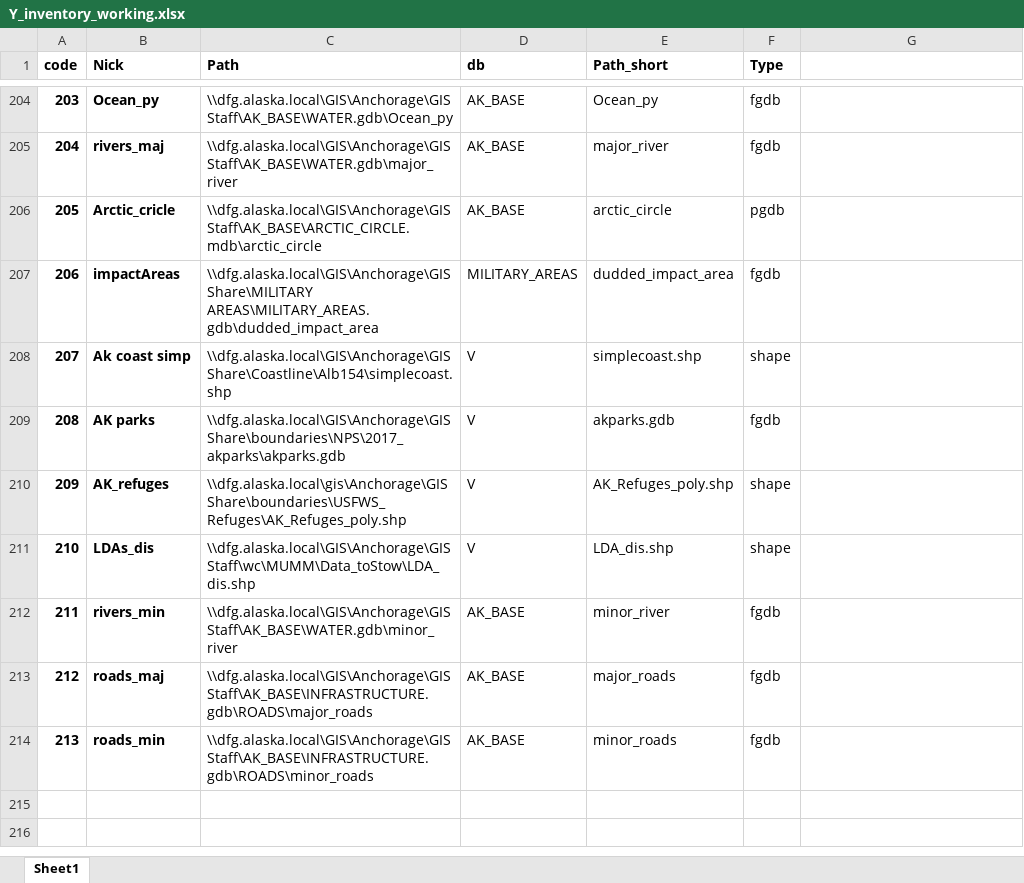
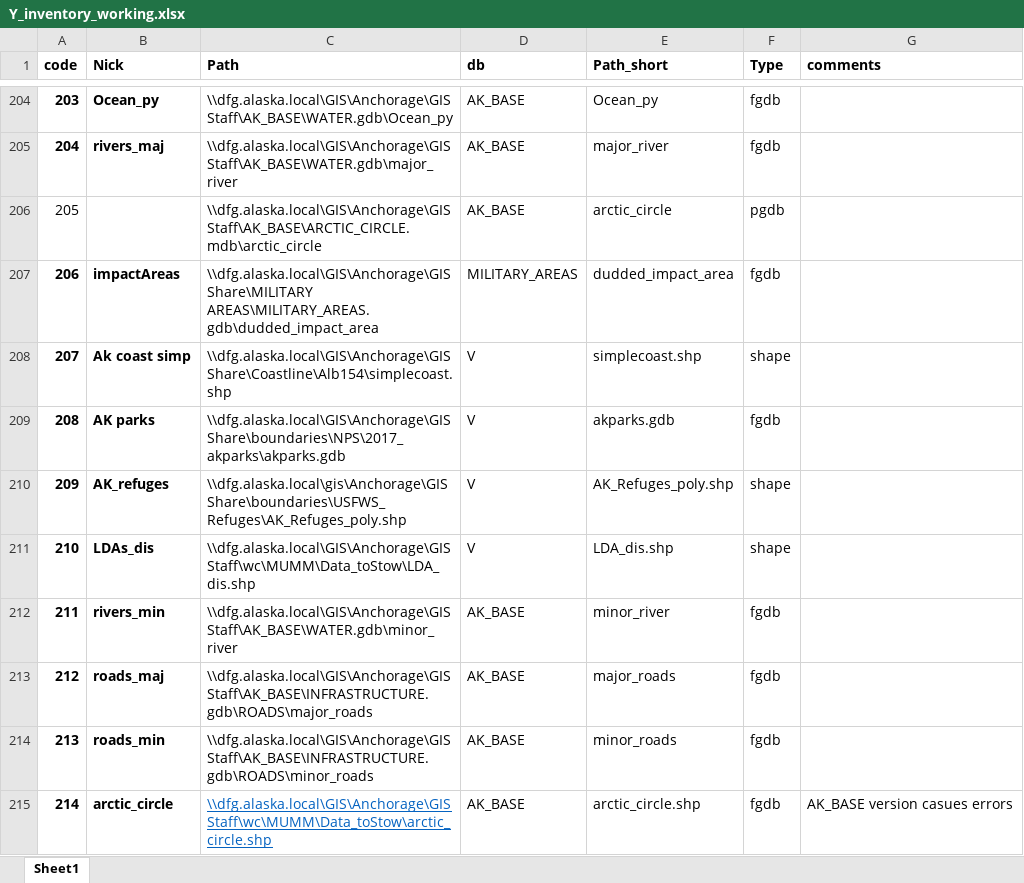
Before and after one commit to jdmumm/updateDataSources, an Excel workbook: data/Y_inventory_working.xlsx, sheet Sheet1, drawn as a sheet; only a part is shown, gaps mark what is left out; values as stored, in another font and other column widths than the file's, no borders; the diff names each change by its address in the sheet, - before the commit and + after, or states it on an @@ line.

Commit message:
change Arctic Circle source to circumvent unexpected errors from AKBASE version

```diff
--- a/data/Y_inventory_working.xlsx (sheet Sheet1)
+++ b/data/Y_inventory_working.xlsx (sheet Sheet1)
-G1: (empty)
+G1: comments
-A206 bold: on
+A206 bold: off
-B206 (Nick): Arctic_cricle
+B206 (Nick): (empty)
+row 215: 214 | arctic_circle | \\dfg.alaska.local\GIS\Anchorage\GISStaff\wc\MUMM\Data_toStow\arctic_circle.shp | AK_BASE | arctic_circle.shp | fgdb | AK_BASE version casues errors
```
Also changed, not shown: data/ALL_BrokenSrc20200803_1950_working.xlsx, 2 other files.
